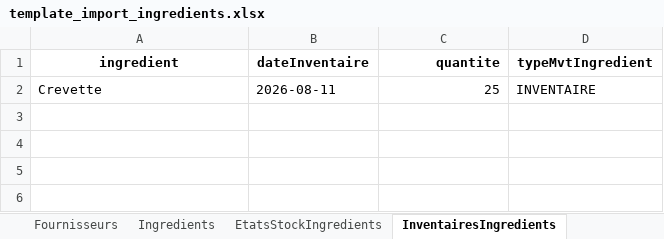
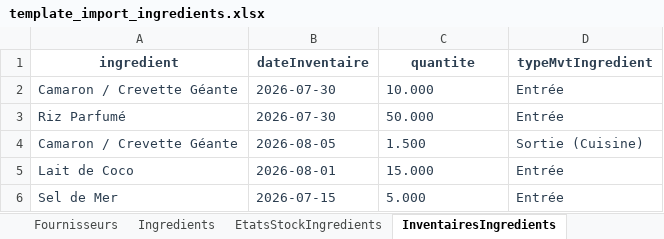
Before and after one commit to Xioandryan69/Gestion-Restaurant-Maman-Tsara-Nosy-Be, an Excel workbook: src/main/resources/static/template_exel/ingredients/template_import_ingredients.xlsx, sheet InventairesIngredients, drawn as a sheet; values as stored, in another font and other column widths than the file's, no borders; removed rows and columns are numbered as before the commit, all else as after; the diff names each change by its address in the sheet, - before the commit and + after, or states it on an @@ line.

```diff
--- a/src/main/resources/static/template_exel/ingredients/template_import_ingredients.xlsx (sheet InventairesIngredients)
+++ b/src/main/resources/static/template_exel/ingredients/template_import_ingredients.xlsx (sheet InventairesIngredients)
-A1:D1 text colour: black
+A1:D1 text colour: #2C3E50
-C1 alignment: right
+C1 alignment: center
-row 2: Crevette | 2026-08-11 | 25 | INVENTAIRE
+row 2: Camaron / Crevette Géante | 2026-07-30 | 10.000 | Entrée
+row 3: Riz Parfumé | 2026-07-30 | 50.000 | Entrée
+row 4: Camaron / Crevette Géante | 2026-08-05 | 1.500 | Sortie (Cuisine)
+row 5: Lait de Coco | 2026-08-01 | 15.000 | Entrée
+row 6: Sel de Mer | 2026-07-15 | 5.000 | Entrée
```
Also changed, not shown: sheet Ingredients, sheet HistoriquesIngredients, sheet EtatsStockIngredients, sheet Fournisseurs, sheet CategoriesIngredients, sheet Unites, 2 more sheets, src/main/resources/static/template_exel/caisse/template_import_caisse.xlsx, src/main/resources/static/template_exel/clients/template_import_clients.xlsx, 6 other files.
